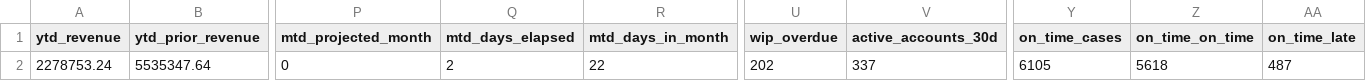
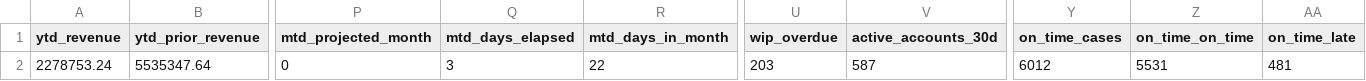
Before and after one commit to danulaszek-bit/artistic-dental-portal, a CSV file: cache/latest/kpi_gauges.csv, drawn as a sheet; only a part is shown, gaps mark what is left out; the diff names each change by its address in the sheet, - before the commit and + after, or states it on an @@ line.

```diff
--- a/cache/latest/kpi_gauges.csv
+++ b/cache/latest/kpi_gauges.csv
-Q2 (mtd_days_elapsed): 2
+Q2 (mtd_days_elapsed): 3
-U2 (wip_overdue): 202
+U2 (wip_overdue): 203
-V2 (active_accounts_30d): 337
+V2 (active_accounts_30d): 587
-Y2 (on_time_cases): 6105
+Y2 (on_time_cases): 6012
-Z2 (on_time_on_time): 5618
+Z2 (on_time_on_time): 5531
-AA2 (on_time_late): 487
+AA2 (on_time_late): 481
```
Also changed, not shown: cache/latest/cases_logistics.csv, cache/latest/daily_sales.csv, 4 other files.
